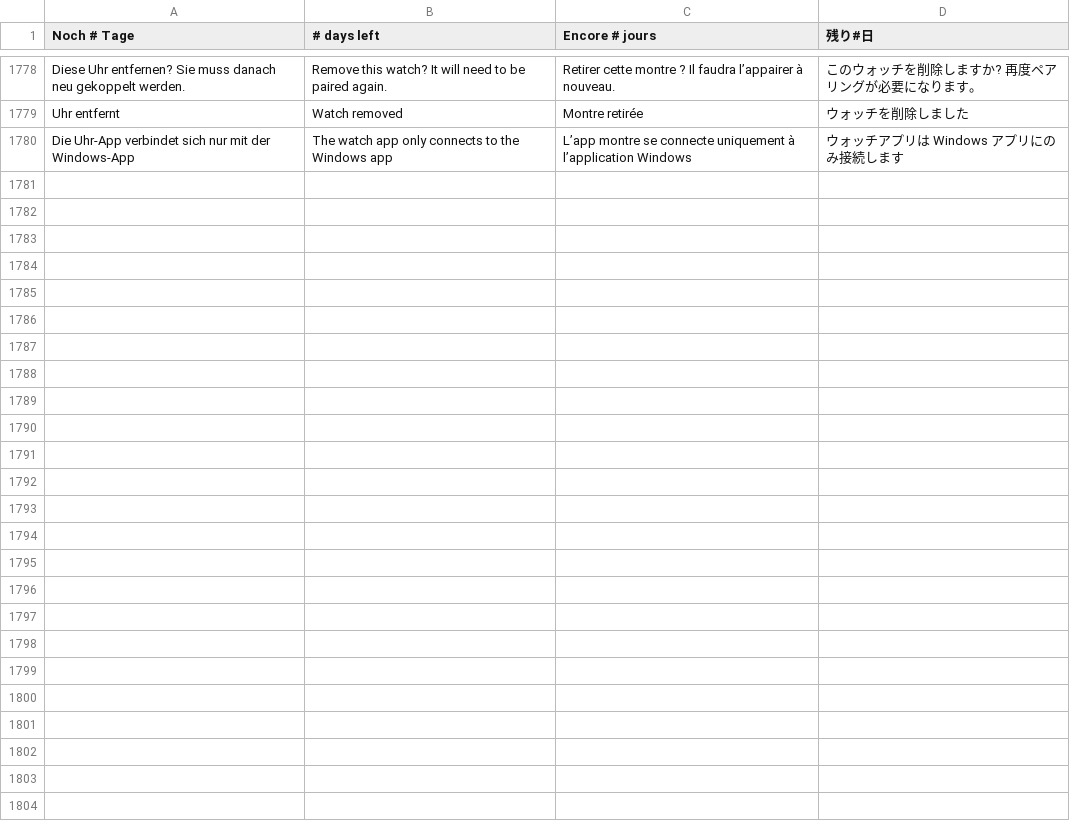
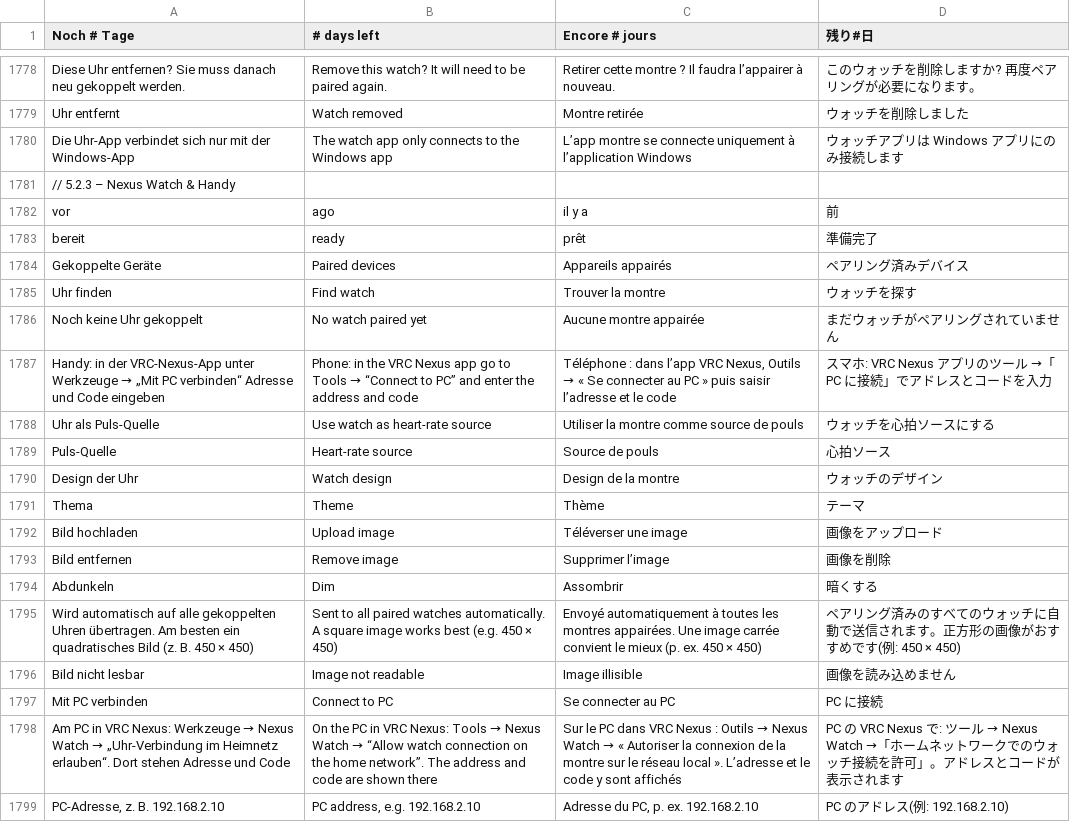
Before and after one commit to ghostnode-labs/vrc_nexus, a TSV file: apps/vrc-nexus/renderer/i18n/10.tsv, drawn as a sheet; only a part is shown, gaps mark what is left out; the diff covers the shown part only.

```diff
--- a/apps/vrc-nexus/renderer/i18n/10.tsv
+++ b/apps/vrc-nexus/renderer/i18n/10.tsv
@@ -1780 +1780,20 @@ Uhr entfernt	Watch removed	Montre retirée	ウォッチを削除しました
 Die Uhr-App verbindet sich nur mit der Windows-App	The watch app only connects to the Windows app	L’app montre se connecte uniquement à l’application Windows	ウォッチアプリは Windows アプリにのみ接続します
+// 5.2.3 – Nexus Watch & Handy
+vor	ago	il y a	前
+bereit	ready	prêt	準備完了
+Gekoppelte Geräte	Paired devices	Appareils appairés	ペアリング済みデバイス
+Uhr finden	Find watch	Trouver la montre	ウォッチを探す
+Noch keine Uhr gekoppelt	No watch paired yet	Aucune montre appairée	まだウォッチがペアリングされていません
+Handy: in der VRC-Nexus-App unter Werkzeuge → „Mit PC verbinden“ Adresse und Code eingeben	Phone: in the VRC Nexus app go to Tools → “Connect to PC” and enter the address and code	Téléphone : dans l’app VRC Nexus, Outils → « Se connecter au PC » puis saisir l’adresse et le code	スマホ: VRC Nexus アプリのツール →「PC に接続」でアドレスとコードを入力
+Uhr als Puls-Quelle	Use watch as heart-rate source	Utiliser la montre comme source de pouls	ウォッチを心拍ソースにする
+Puls-Quelle	Heart-rate source	Source de pouls	心拍ソース
+Design der Uhr	Watch design	Design de la montre	ウォッチのデザイン
+Thema	Theme	Thème	テーマ
+Bild hochladen	Upload image	Téléverser une image	画像をアップロード
+Bild entfernen	Remove image	Supprimer l’image	画像を削除
+Abdunkeln	Dim	Assombrir	暗くする
+Wird automatisch auf alle gekoppelten Uhren übertragen. Am besten ein quadratisches Bild (z. B. 450 × 450)	Sent to all paired watches automatically. A square image works best (e.g. 450 × 450)	Envoyé automatiquement à toutes les montres appairées. Une image carrée convient le mieux (p. ex. 450 × 450)	ペアリング済みのすべてのウォッチに自動で送信されます。正方形の画像がおすすめです(例: 450 × 450)
+Bild nicht lesbar	Image not readable	Image illisible	画像を読み込めません
+Mit PC verbinden	Connect to PC	Se connecter au PC	PC に接続
+Am PC in VRC Nexus: Werkzeuge → Nexus Watch → „Uhr-Verbindung im Heimnetz erlauben“. Dort stehen Adresse und Code	On the PC in VRC Nexus: Tools → Nexus Watch → “Allow watch connection on the home network”. The address and code are shown there	Sur le PC dans VRC Nexus : Outils → Nexus Watch → « Autoriser la connexion de la montre sur le réseau local ». L’adresse et le code y sont affichés	PC の VRC Nexus で: ツール → Nexus Watch →「ホームネットワークでのウォッチ接続を許可」。アドレスとコードが表示されます
+PC-Adresse, z. B. 192.168.2.10	PC address, e.g. 192.168.2.10	Adresse du PC, p. ex. 192.168.2.10	PC のアドレス(例: 192.168.2.10)
```
Also changed, not shown: 16 added rows elsewhere in this file, 27 other files.
